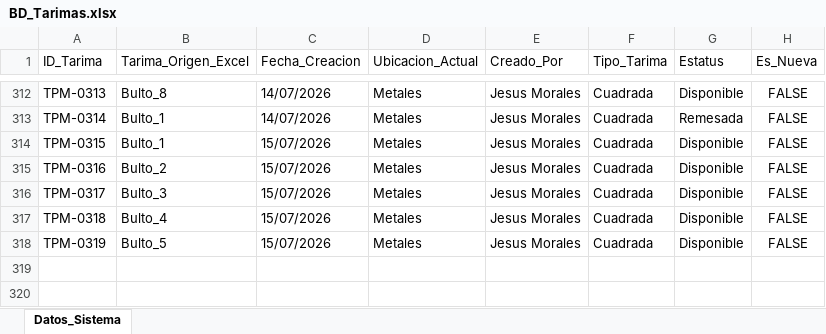
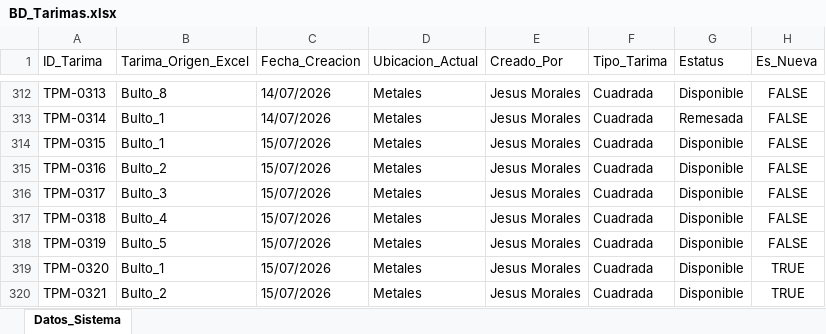
Before and after one commit to jesusalbertomoraleslopez-byte/remisiones-de-materiales, an Excel workbook: BD_Tarimas.xlsx, sheet Datos_Sistema, drawn as a sheet; only a part is shown, gaps mark what is left out; values as stored, in another font and other column widths than the file's, no borders; the diff names each change by its address in the sheet, - before the commit and + after, or states it on an @@ line.

Commit message:
Sincronizacion App: BD_Tarimas.xlsx

```diff
--- a/BD_Tarimas.xlsx (sheet Datos_Sistema)
+++ b/BD_Tarimas.xlsx (sheet Datos_Sistema)
+row 319: TPM-0320 | Bulto_1 | 15/07/2026 | Metales | Jesus Morales | Cuadrada | Disponible | TRUE
+row 320: TPM-0321 | Bulto_2 | 15/07/2026 | Metales | Jesus Morales | Cuadrada | Disponible | TRUE
```
